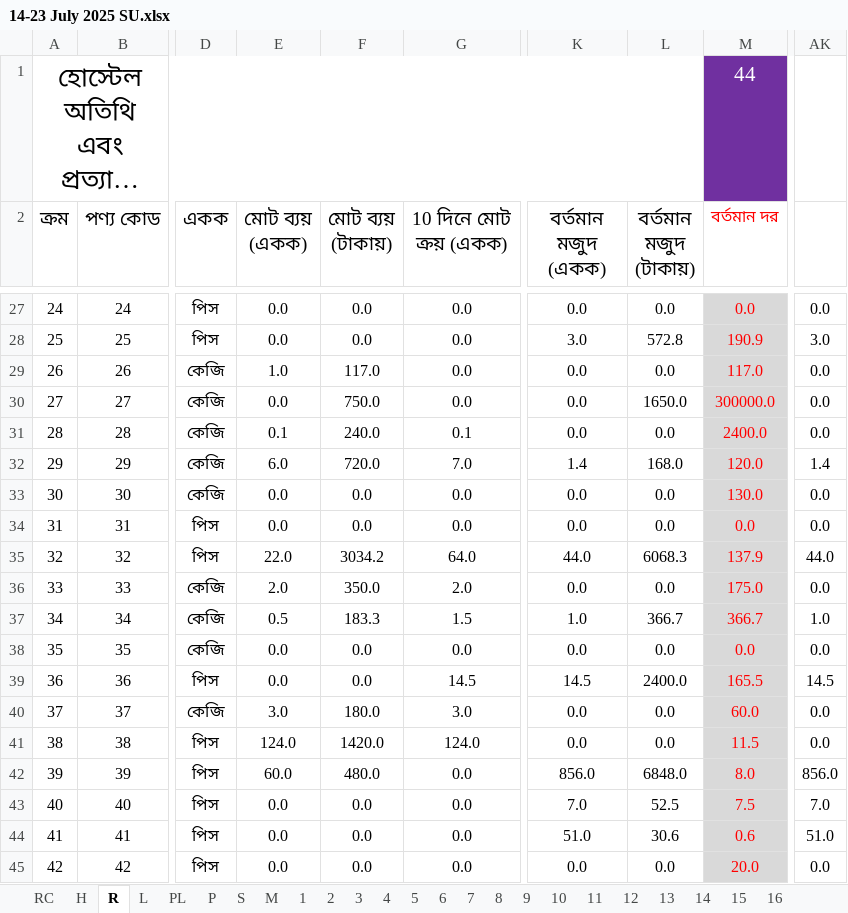
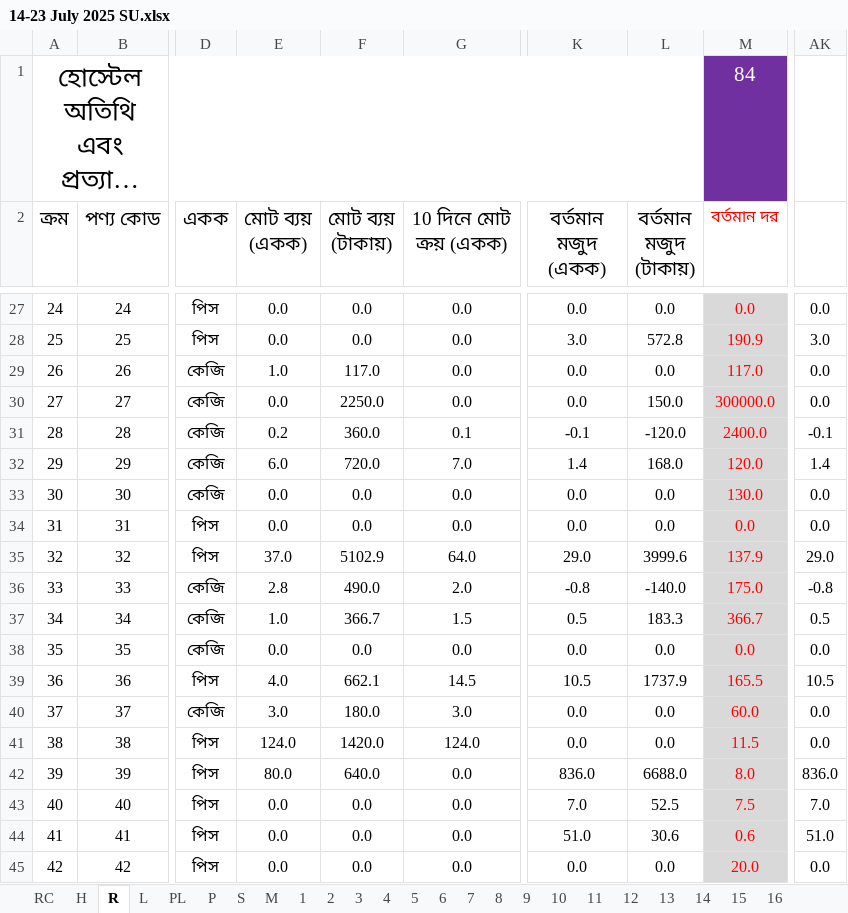
Before and after one commit to nshamim2026/office, an Excel workbook: Store/07-2025/14-23 July 2025 SU.xlsx, sheet R, drawn as a sheet; only a part is shown, gaps mark what is left out; long unchanged cells end in …; values as stored, in another font and other column widths than the file's, no borders; conditional formats not drawn; the diff covers the shown part only; the diff names each change by its address in the sheet, - before the commit and + after, or states it on an @@ line.

```diff
--- a/Store/07-2025/14-23 July 2025 SU.xlsx (sheet R)
+++ b/Store/07-2025/14-23 July 2025 SU.xlsx (sheet R)
-M1 (বর্তমান দর): 44
+M1 (বর্তমান দর): 84
-F30 (মোট ব্যয় (টাকায়)): 750.0
+F30 (মোট ব্যয় (টাকায়)): 2250.0
-L30 (বর্তমান মজুদ (টাকায়)): 1650.0
+L30 (বর্তমান মজুদ (টাকায়)): 150.0
-E31 (মোট ব্যয় (একক)): 0.1
+E31 (মোট ব্যয় (একক)): 0.2
-F31 (মোট ব্যয় (টাকায়)): 240.0
+F31 (মোট ব্যয় (টাকায়)): 360.0
-K31 (বর্তমান মজুদ (একক)): 0.0
+K31 (বর্তমান মজুদ (একক)): -0.1
-L31 (বর্তমান মজুদ (টাকায়)): 0.0
+L31 (বর্তমান মজুদ (টাকায়)): -120.0
-AK31: 0.0
+AK31: -0.1
-E35 (মোট ব্যয় (একক)): 22.0
+E35 (মোট ব্যয় (একক)): 37.0
-F35 (মোট ব্যয় (টাকায়)): 3034.2
+F35 (মোট ব্যয় (টাকায়)): 5102.9
-K35 (বর্তমান মজুদ (একক)): 44.0
+K35 (বর্তমান মজুদ (একক)): 29.0
-L35 (বর্তমান মজুদ (টাকায়)): 6068.3
+L35 (বর্তমান মজুদ (টাকায়)): 3999.6
-AK35: 44.0
+AK35: 29.0
-E36 (মোট ব্যয় (একক)): 2.0
+E36 (মোট ব্যয় (একক)): 2.8
-F36 (মোট ব্যয় (টাকায়)): 350.0
+F36 (মোট ব্যয় (টাকায়)): 490.0
-K36 (বর্তমান মজুদ (একক)): 0.0
+K36 (বর্তমান মজুদ (একক)): -0.8
-L36 (বর্তমান মজুদ (টাকায়)): 0.0
+L36 (বর্তমান মজুদ (টাকায়)): -140.0
-AK36: 0.0
+AK36: -0.8
-E37 (মোট ব্যয় (একক)): 0.5
+E37 (মোট ব্যয় (একক)): 1.0
-F37 (মোট ব্যয় (টাকায়)): 183.3
+F37 (মোট ব্যয় (টাকায়)): 366.7
-K37 (বর্তমান মজুদ (একক)): 1.0
+K37 (বর্তমান মজুদ (একক)): 0.5
-L37 (বর্তমান মজুদ (টাকায়)): 366.7
+L37 (বর্তমান মজুদ (টাকায়)): 183.3
-AK37: 1.0
+AK37: 0.5
-E39 (মোট ব্যয় (একক)): 0.0
+E39 (মোট ব্যয় (একক)): 4.0
-F39 (মোট ব্যয় (টাকায়)): 0.0
+F39 (মোট ব্যয় (টাকায়)): 662.1
-K39 (বর্তমান মজুদ (একক)): 14.5
+K39 (বর্তমান মজুদ (একক)): 10.5
-L39 (বর্তমান মজুদ (টাকায়)): 2400.0
+L39 (বর্তমান মজুদ (টাকায়)): 1737.9
-AK39: 14.5
+AK39: 10.5
-E42 (মোট ব্যয় (একক)): 60.0
+E42 (মোট ব্যয় (একক)): 80.0
-F42 (মোট ব্যয় (টাকায়)): 480.0
+F42 (মোট ব্যয় (টাকায়)): 640.0
-K42 (বর্তমান মজুদ (একক)): 856.0
+K42 (বর্তমান মজুদ (একক)): 836.0
-L42 (বর্তমান মজুদ (টাকায়)): 6848.0
+L42 (বর্তমান মজুদ (টাকায়)): 6688.0
-AK42: 856.0
+AK42: 836.0
```
Also changed, not shown: 408 edited cells elsewhere in this sheet, sheet PA8, sheet S, sheet PA6, sheet PA5, sheet PA7, sheet PA9, 1 more sheet, hidden cells.
